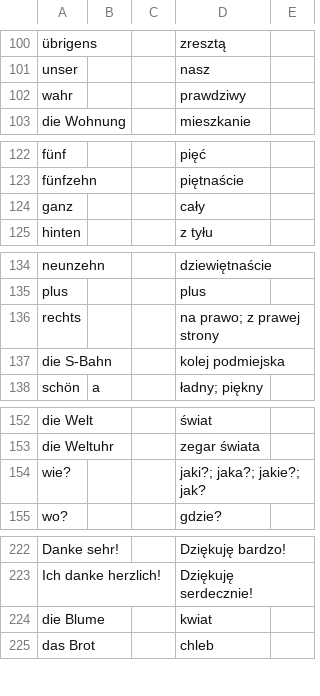
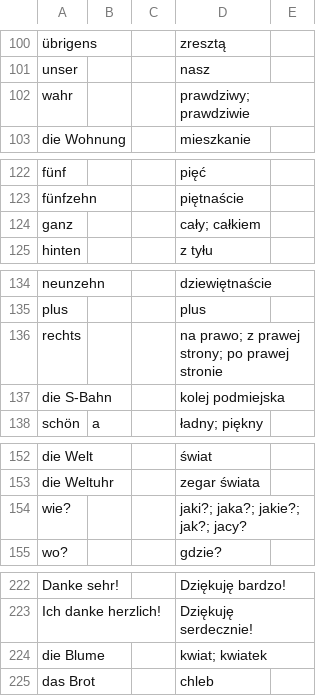
Before and after one commit to dpurge/anki-flashcards, a CSV file: dat/lang-vocabulary/deu/gute-reise-1982-vocabulary-pol-latn.csv, drawn as a sheet; only a part is shown, gaps mark what is left out; the diff covers the shown part only; the diff names each change by its address in the sheet, - before the commit and + after, or states it on an @@ line.

```diff
--- a/dat/lang-vocabulary/deu/gute-reise-1982-vocabulary-pol-latn.csv
+++ b/dat/lang-vocabulary/deu/gute-reise-1982-vocabulary-pol-latn.csv
-D102: prawdziwy
+D102: prawdziwy; prawdziwie
-D124: cały
+D124: cały; całkiem
-D136: na prawo; z prawej strony
+D136: na prawo; z prawej strony; po prawej stronie
-D154: jaki?; jaka?; jakie?; jak?
+D154: jaki?; jaka?; jakie?; jak?; jacy?
-D224: kwiat
+D224: kwiat; kwiatek
```
Also changed, not shown: 32 edited cells elsewhere in this file, dat/lang-vocabulary/deu/listvin-2016-vocabulary-pol-latn.csv, dat/lang-vocabulary/deu/nikiel-1976-vocabulary-pol-latn.csv, 2 other files.
